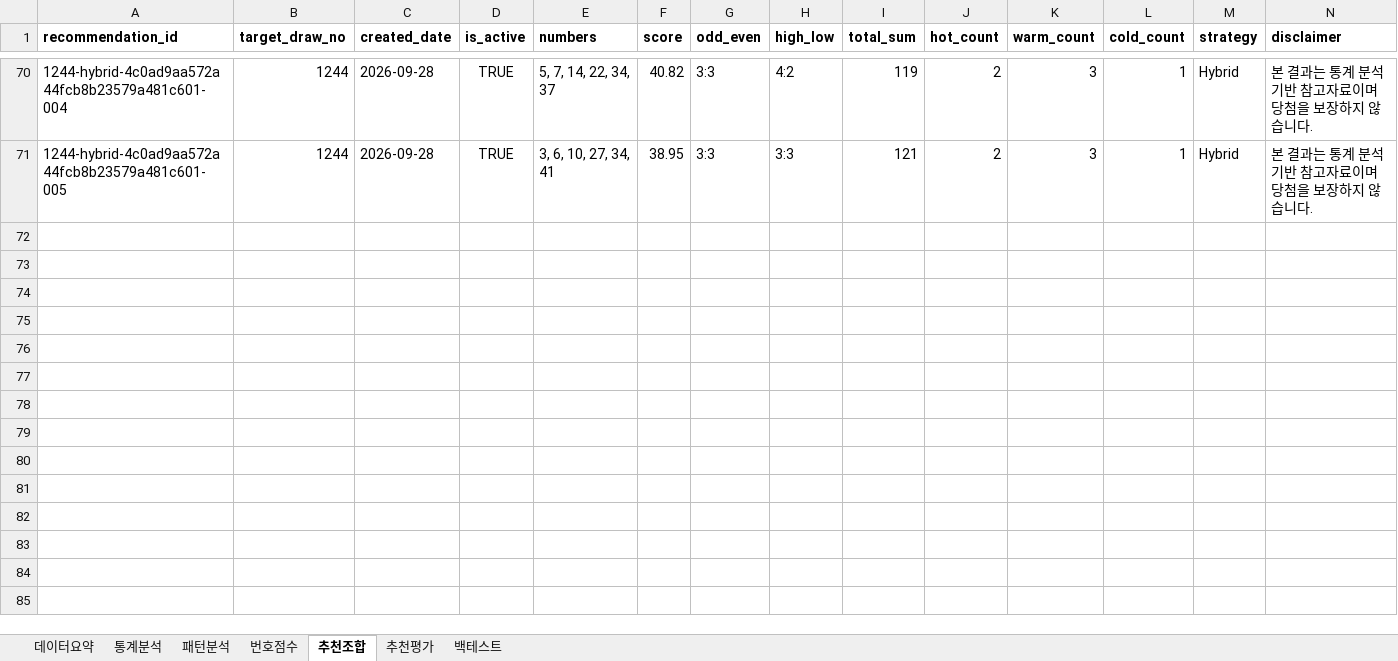
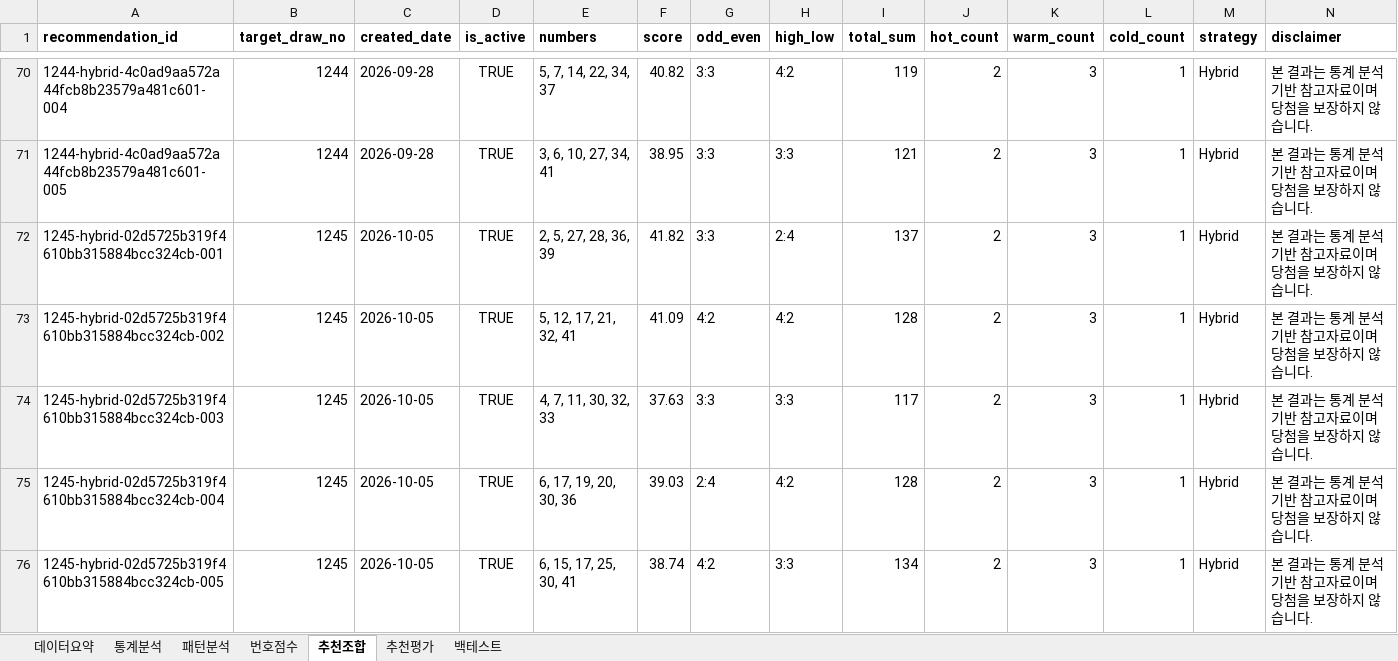
Before and after one commit to chltjtn-create/lotto-analyzer, an Excel workbook: lotto_report.xlsx, sheet 추천조합, drawn as a sheet; only a part is shown, gaps mark what is left out; values as stored, in another font and other column widths than the file's, no borders; ↵ is a line break in a cell; the diff names each change by its address in the sheet, - before the commit and + after, or states it on an @@ line.

```diff
--- a/lotto_report.xlsx (sheet 추천조합)
+++ b/lotto_report.xlsx (sheet 추천조합)
+row 72: 1245-hybrid-02d5725b319f4610bb315884bcc324cb-001 | 1245 | 2026-10-05 | TRUE | 2, 5, 27, 28, 36, 39 | 41.82 | 3:3 | 2:4 | 137 | 2 | 3 | 1 | Hybrid | 본 결과는 통계 분석 기반 참고자료이며 ↵ 당첨을 보장하지 않습니다.
+row 73: 1245-hybrid-02d5725b319f4610bb315884bcc324cb-002 | 1245 | 2026-10-05 | TRUE | 5, 12, 17, 21, 32, 41 | 41.09 | 4:2 | 4:2 | 128 | 2 | 3 | 1 | Hybrid | 본 결과는 통계 분석 기반 참고자료이며 ↵ 당첨을 보장하지 않습니다.
+row 74: 1245-hybrid-02d5725b319f4610bb315884bcc324cb-003 | 1245 | 2026-10-05 | TRUE | 4, 7, 11, 30, 32, 33 | 37.63 | 3:3 | 3:3 | 117 | 2 | 3 | 1 | Hybrid | 본 결과는 통계 분석 기반 참고자료이며 ↵ 당첨을 보장하지 않습니다.
+row 75: 1245-hybrid-02d5725b319f4610bb315884bcc324cb-004 | 1245 | 2026-10-05 | TRUE | 6, 17, 19, 20, 30, 36 | 39.03 | 2:4 | 4:2 | 128 | 2 | 3 | 1 | Hybrid | 본 결과는 통계 분석 기반 참고자료이며 ↵ 당첨을 보장하지 않습니다.
+row 76: 1245-hybrid-02d5725b319f4610bb315884bcc324cb-005 | 1245 | 2026-10-05 | TRUE | 6, 15, 17, 25, 30, 41 | 38.74 | 4:2 | 3:3 | 134 | 2 | 3 | 1 | Hybrid | 본 결과는 통계 분석 기반 참고자료이며 ↵ 당첨을 보장하지 않습니다.
```
Also changed, not shown: sheet 번호점수, sheet 통계분석, sheet 추천평가, sheet 패턴분석, sheet 데이터요약, 7 other files.
